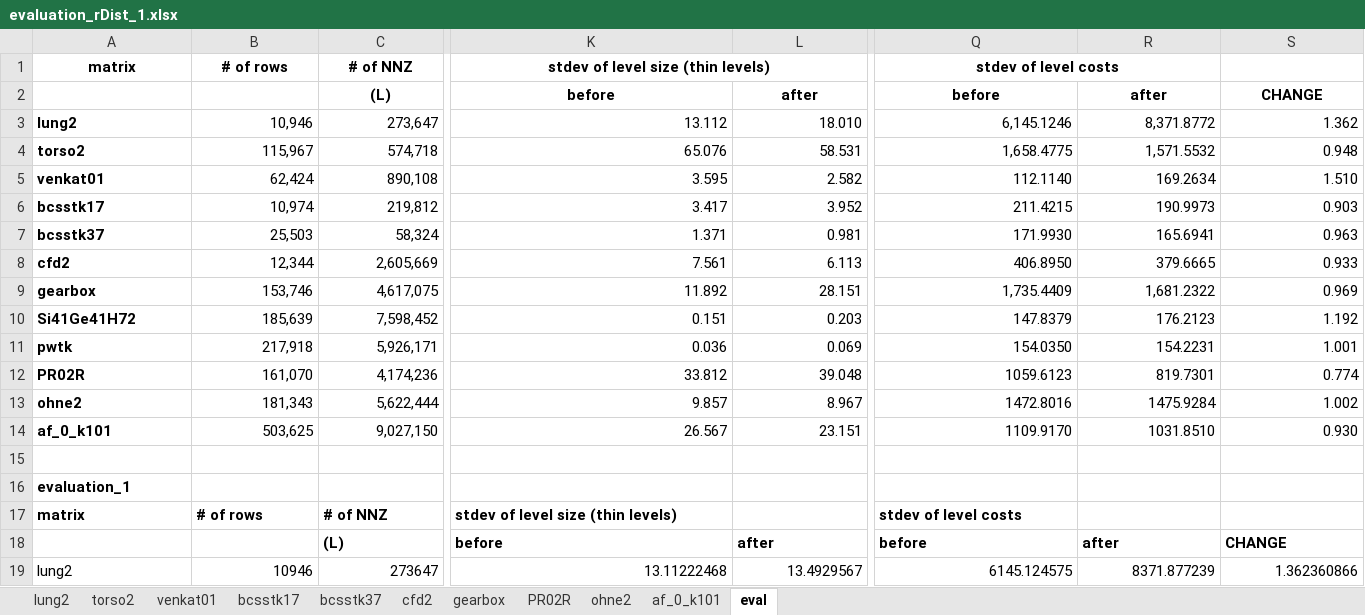
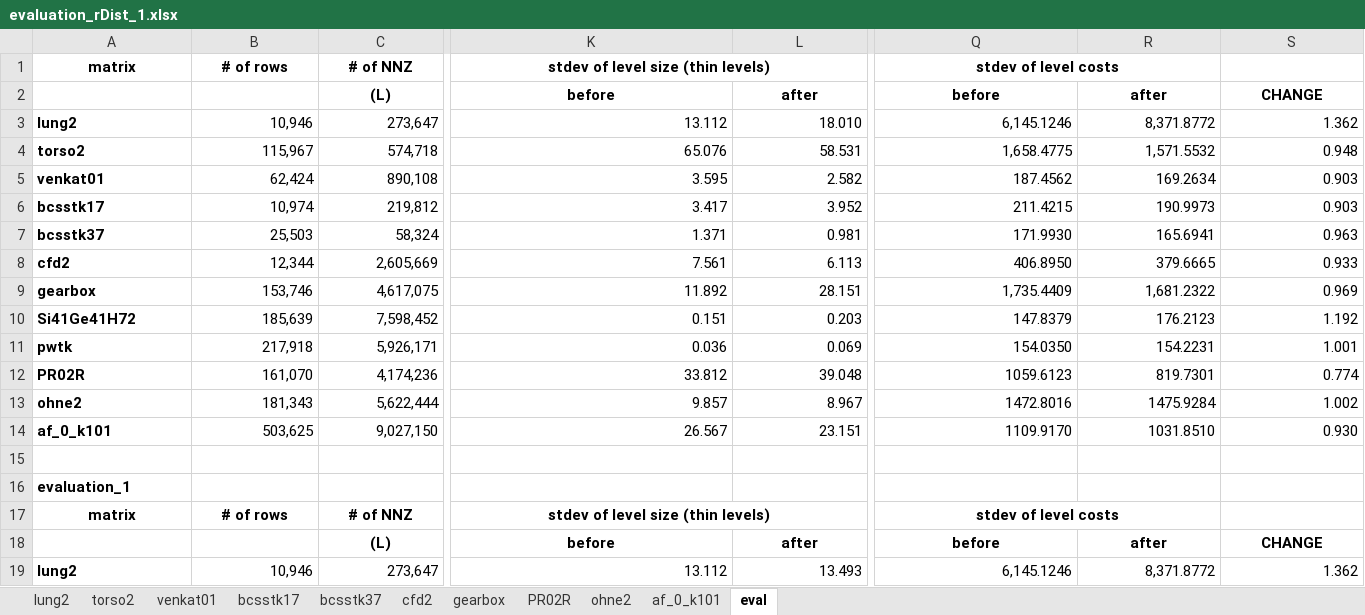
Before and after one commit to afurkanyildiz/graph-load-balancing, an Excel workbook: Results/evaluation_rDist_1.xlsx, sheet eval, drawn as a sheet; only a part is shown, gaps mark what is left out; values as stored, in another font and other column widths than the file's, no borders; conditional formats not drawn; the diff covers the shown part only; the diff names each change by its address in the sheet, - before the commit and + after, or states it on an @@ line.

Commit message:
correction to results

```diff
--- a/Results/evaluation_rDist_1.xlsx (sheet eval)
+++ b/Results/evaluation_rDist_1.xlsx (sheet eval)
-Q5: 112.1140
+Q5: 187.4562
-S5: 1.510
+S5: 0.903
-A17:C17 alignment: left
+A17:C17 alignment: center
-K17 alignment: left
+K17 alignment: center
+K17:L17 merged
-Q17 alignment: left
+Q17 alignment: center
+Q17:R17 merged
-C18 alignment: left
+C18 alignment: center
-K18:S18 alignment: left
+K18:S18 alignment: center
-A19 bold: off
+A19 bold: on
-B19: 10946
+B19: 10,946
-C19: 273647
+C19: 273,647
-K19: 13.11222468
+K19: 13.112
-L19: 13.4929567
+L19: 13.493
-Q19: 6145.124575
+Q19: 6,145.1246
-R19: 8371.877239
+R19: 8,371.8772
-S19: 1.362360866
+S19: 1.362
```
Also changed, not shown: 3 added rows, 3 removed rows, 113 edited cells, cell formats and merged cells elsewhere in this sheet, sheet venkat01, formulas that keep their value, 1 other file.
